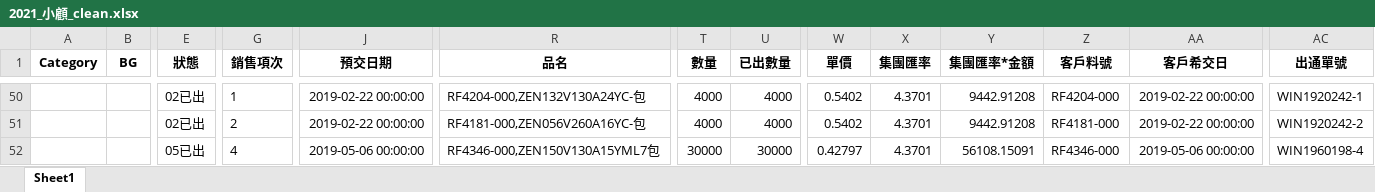
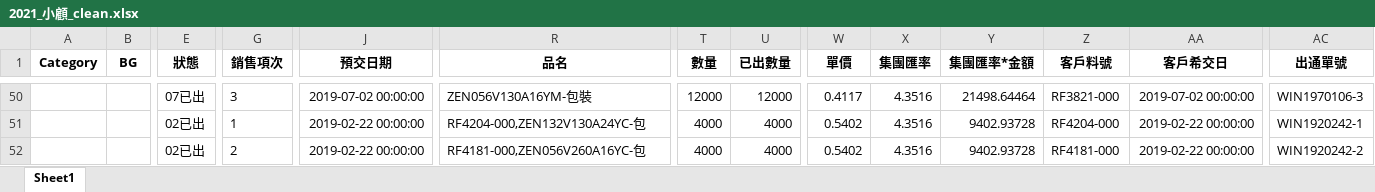
Before and after one commit to jimmyhsu1010/INPAQ_Python_project, an Excel workbook: 數據整理/業績總表/2021_小顧_clean.xlsx, sheet Sheet1, drawn as a sheet; only a part is shown, gaps mark what is left out; values as stored, in another font and other column widths than the file's, no borders; the diff covers the shown part only; the diff names each change by its address in the sheet, - before the commit and + after, or states it on an @@ line.

```diff
--- a/數據整理/業績總表/2021_小顧_clean.xlsx (sheet Sheet1)
+++ b/數據整理/業績總表/2021_小顧_clean.xlsx (sheet Sheet1)
-E50 (狀態): 02已出
+E50 (狀態): 07已出
-G50 (銷售項次): 1
+G50 (銷售項次): 3
-J50 (預交日期): 2019-02-22 00:00:00
+J50 (預交日期): 2019-07-02 00:00:00
-R50 (品名): RF4204-000,ZEN132V130A24YC-包
+R50 (品名): ZEN056V130A16YM-包裝
-T50 (數量): 4000
+T50 (數量): 12000
-U50 (已出數量): 4000
+U50 (已出數量): 12000
-W50 (單價): 0.5402
+W50 (單價): 0.4117
-X50:X52 (集團匯率): 4.3701
+X50:X52 (集團匯率): 4.3516
-Y50 (集團匯率*金額): 9442.91208
+Y50 (集團匯率*金額): 21498.64464
-Z50 (客戶料號): RF4204-000
+Z50 (客戶料號): RF3821-000
-AA50 (客戶希交日): 2019-02-22 00:00:00
+AA50 (客戶希交日): 2019-07-02 00:00:00
-AC50 (出通單號): WIN1920242-1
+AC50 (出通單號): WIN1970106-3
-G51 (銷售項次): 2
+G51 (銷售項次): 1
-R51 (品名): RF4181-000,ZEN056V260A16YC-包
+R51 (品名): RF4204-000,ZEN132V130A24YC-包
-Y51 (集團匯率*金額): 9442.91208
+Y51 (集團匯率*金額): 9402.93728
-Z51 (客戶料號): RF4181-000
+Z51 (客戶料號): RF4204-000
-AC51 (出通單號): WIN1920242-2
+AC51 (出通單號): WIN1920242-1
-E52 (狀態): 05已出
+E52 (狀態): 02已出
-G52 (銷售項次): 4
+G52 (銷售項次): 2
-J52 (預交日期): 2019-05-06 00:00:00
+J52 (預交日期): 2019-02-22 00:00:00
-R52 (品名): RF4346-000,ZEN150V130A15YML7包
+R52 (品名): RF4181-000,ZEN056V260A16YC-包
-T52 (數量): 30000
+T52 (數量): 4000
-U52 (已出數量): 30000
+U52 (已出數量): 4000
-W52 (單價): 0.42797
+W52 (單價): 0.5402
-Y52 (集團匯率*金額): 56108.15091
+Y52 (集團匯率*金額): 9402.93728
-Z52 (客戶料號): RF4346-000
+Z52 (客戶料號): RF4181-000
-AA52 (客戶希交日): 2019-05-06 00:00:00
+AA52 (客戶希交日): 2019-02-22 00:00:00
-AC52 (出通單號): WIN1960198-4
+AC52 (出通單號): WIN1920242-2
```
Also changed, not shown: 1866 edited cells elsewhere in this sheet, 數據整理/業績總表/2021_component_clean.xlsx, 數據整理/業績總表/2021_rf_clean.xlsx, 7 other files.
